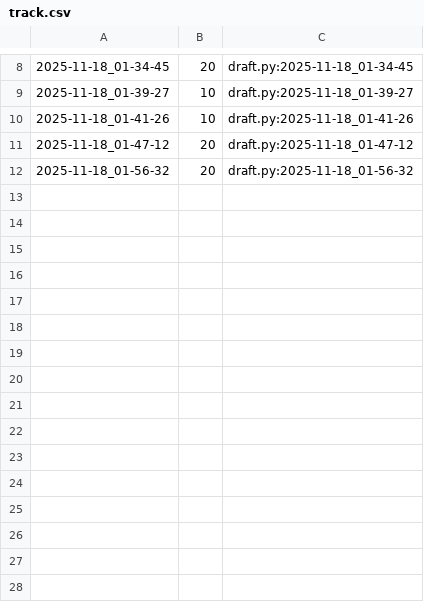
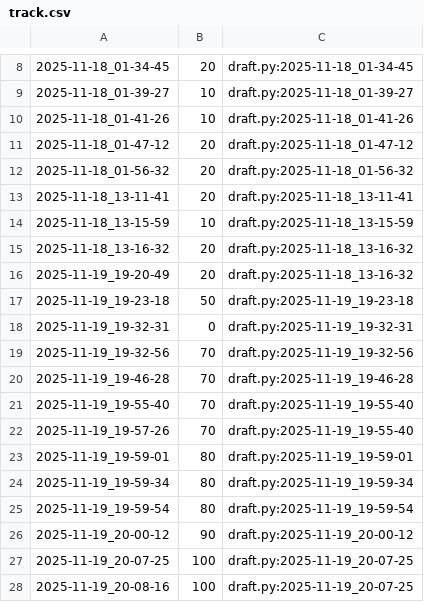
Before and after one commit to qxcode-course/poo-rc-bloco-c-GabrielSB22, a CSV file: myrep/.tko/track/poo@pula-pula/track.csv, drawn as a sheet; only a part is shown, gaps mark what is left out; the diff names each change by its address in the sheet, - before the commit and + after, or states it on an @@ line.

Commit message:
pula pula funcionando pra garotada

```diff
--- a/myrep/.tko/track/poo@pula-pula/track.csv
+++ b/myrep/.tko/track/poo@pula-pula/track.csv
+row 13: 2025-11-18_13-11-41 | 20 | draft.py:2025-11-18_13-11-41
+row 14: 2025-11-18_13-15-59 | 10 | draft.py:2025-11-18_13-15-59
+row 15: 2025-11-18_13-16-32 | 20 | draft.py:2025-11-18_13-16-32
+row 16: 2025-11-19_19-20-49 | 20 | draft.py:2025-11-18_13-16-32
+row 17: 2025-11-19_19-23-18 | 50 | draft.py:2025-11-19_19-23-18
+row 18: 2025-11-19_19-32-31 | 0 | draft.py:2025-11-19_19-32-31
+row 19: 2025-11-19_19-32-56 | 70 | draft.py:2025-11-19_19-32-56
+row 20: 2025-11-19_19-46-28 | 70 | draft.py:2025-11-19_19-46-28
+row 21: 2025-11-19_19-55-40 | 70 | draft.py:2025-11-19_19-55-40
+row 22: 2025-11-19_19-57-26 | 70 | draft.py:2025-11-19_19-55-40
+row 23: 2025-11-19_19-59-01 | 80 | draft.py:2025-11-19_19-59-01
+row 24: 2025-11-19_19-59-34 | 80 | draft.py:2025-11-19_19-59-34
+row 25: 2025-11-19_19-59-54 | 80 | draft.py:2025-11-19_19-59-54
+row 26: 2025-11-19_20-00-12 | 90 | draft.py:2025-11-19_20-00-12
+row 27: 2025-11-19_20-07-25 | 100 | draft.py:2025-11-19_20-07-25
+row 28: 2025-11-19_20-08-16 | 100 | draft.py:2025-11-19_20-07-25
```
Also changed, not shown: 6 other files.
